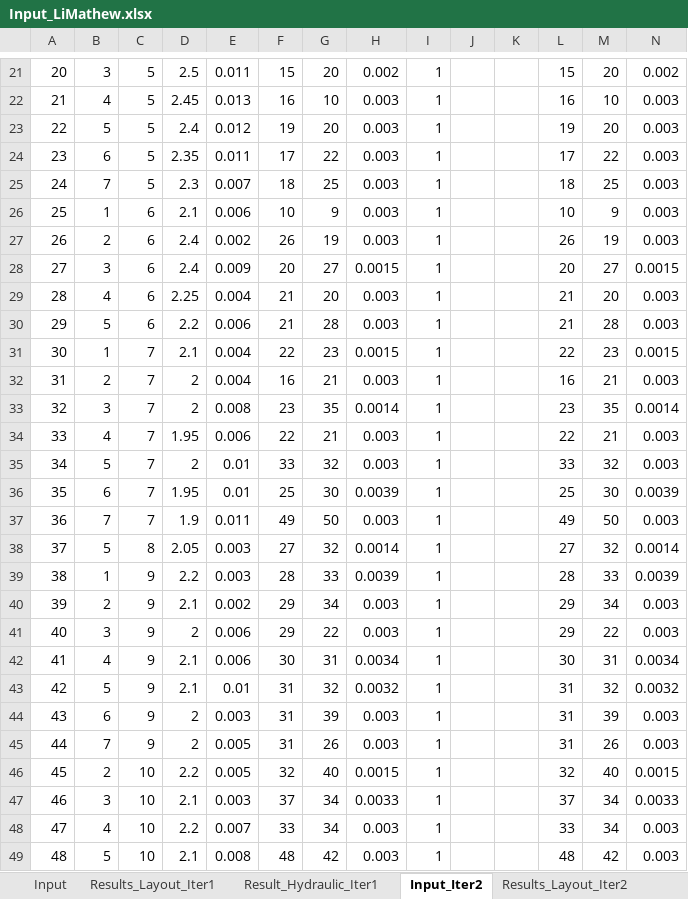
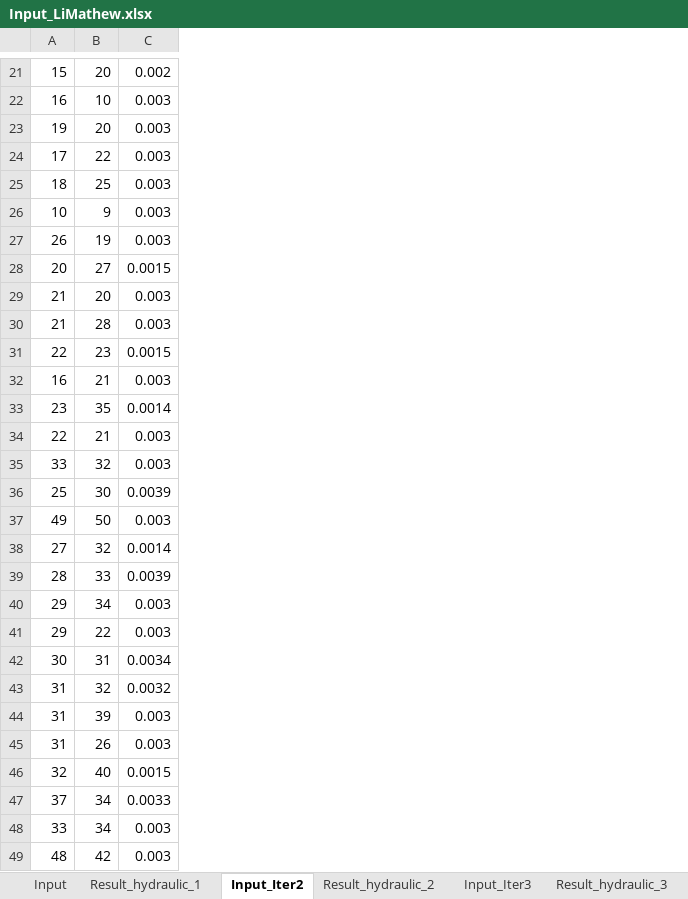
Before and after one commit to Kohli25/Sewerresearch_other_algos, an Excel workbook: venu/Files/Input_LiMathew.xlsx, sheet Input_Iter2, drawn as a sheet; only a part is shown, gaps mark what is left out; values as stored, in another font and other column widths than the file's, no borders; removed rows and columns are numbered as before the commit, all else as after; the diff covers the shown part only; the diff names each change by its address in the sheet, - before the commit and + after, or states it on an @@ line.

```diff
--- a/venu/Files/Input_LiMathew.xlsx (sheet Input_Iter2)
+++ b/venu/Files/Input_LiMathew.xlsx (sheet Input_Iter2)
-sheet tab: Result_Hydraulic_Iter1
+sheet tab: Result_hydraulic_1
-sheet tab: Results_Layout_Iter1
-sheet tab: Results_Layout_Iter2
+sheet tab: Result_hydraulic_2
+sheet tab: Input_Iter3
+sheet tab: Result_hydraulic_3
-column B, rows 21-49: 3 | 4 | 5 | 6 | 7 | 1 | 2 | 3 | 4 | 5 | 1 | 2 | 3 | 4 | 5 | 6 | 7 | 5 | 1 | 2 | 3 | 4 | 5 | 6 | 7 | 2 | 3 | 4 | 5
-column C, rows 21-49: 5 | 5 | 5 | 5 | 5 | 6 | 6 | 6 | 6 | 6 | 7 | 7 | 7 | 7 | 7 | 7 | 7 | 8 | 9 | 9 | 9 | 9 | 9 | 9 | 9 | 10 | 10 | 10 | 10
-column D, rows 21-49: 2.5 | 2.45 | 2.4 | 2.35 | 2.3 | 2.1 | 2.4 | 2.4 | 2.25 | 2.2 | 2.1 | 2 | 2 | 1.95 | 2 | 1.95 | 1.9 | 2.05 | 2.2 | 2.1 | 2 | 2.1 | 2.1 | 2 | 2 | 2.2 | 2.1 | 2.2 | 2.1
-column E, rows 21-49: 0.011 | 0.013 | 0.012 | 0.011 | 0.007 | 0.006 | 0.002 | 0.009 | 0.004 | 0.006 | 0.004 | 0.004 | 0.008 | 0.006 | 0.01 | 0.01 | 0.011 | 0.003 | 0.003 | 0.002 | 0.006 | 0.006 | 0.01 | 0.003 | 0.005 | 0.005 | 0.003 | 0.007 | 0.008
-column F, rows 21-49: 15 | 16 | 19 | 17 | 18 | 10 | 26 | 20 | 21 | 21 | 22 | 16 | 23 | 22 | 33 | 25 | 49 | 27 | 28 | 29 | 29 | 30 | 31 | 31 | 31 | 32 | 37 | 33 | 48
-column H, rows 21-49: 0.002 | 0.003 | 0.003 | 0.003 | 0.003 | 0.003 | 0.003 | 0.0015 | 0.003 | 0.003 | 0.0015 | 0.003 | 0.0014 | 0.003 | 0.003 | 0.0039 | 0.003 | 0.0014 | 0.0039 | 0.003 | 0.003 | 0.0034 | 0.0032 | 0.003 | 0.003 | 0.0015 | 0.0033 | 0.003 | 0.003
-column I, rows 21-49: all 1
-column J, empty
-column K, empty
-column L, rows 21-49: 15 | 16 | 19 | 17 | 18 | 10 | 26 | 20 | 21 | 21 | 22 | 16 | 23 | 22 | 33 | 25 | 49 | 27 | 28 | 29 | 29 | 30 | 31 | 31 | 31 | 32 | 37 | 33 | 48
-column M, rows 21-49: 20 | 10 | 20 | 22 | 25 | 9 | 19 | 27 | 20 | 28 | 23 | 21 | 35 | 21 | 32 | 30 | 50 | 32 | 33 | 34 | 22 | 31 | 32 | 39 | 26 | 40 | 34 | 34 | 42
-A21: 20
+A21: 15
-A22: 21
+A22: 16
-A23: 22
+A23: 19
-A24: 23
+A24: 17
-A25: 24
+A25: 18
-A26: 25
+A26: 10
-A28: 27
+A28: 20
-A29: 28
+A29: 21
-A30: 29
+A30: 21
-A31: 30
+A31: 22
-A32: 31
+A32: 16
-A33: 32
+A33: 23
-A34: 33
+A34: 22
-A35: 34
+A35: 33
-A36: 35
+A36: 25
-A37: 36
+A37: 49
-A38: 37
+A38: 27
-A39: 38
+A39: 28
-A40: 39
+A40: 29
-A41: 40
+A41: 29
-A42: 41
+A42: 30
-A43: 42
+A43: 31
-A44: 43
+A44: 31
-A45: 44
+A45: 31
-A46: 45
+A46: 32
-A47: 46
+A47: 37
-A48: 47
+A48: 33
```
Also changed, not shown: 1 added row, 1 removed row, 50 edited cells and cell formats elsewhere in this sheet, other sheet tabs, formulas that keep their value, 6 other files.
